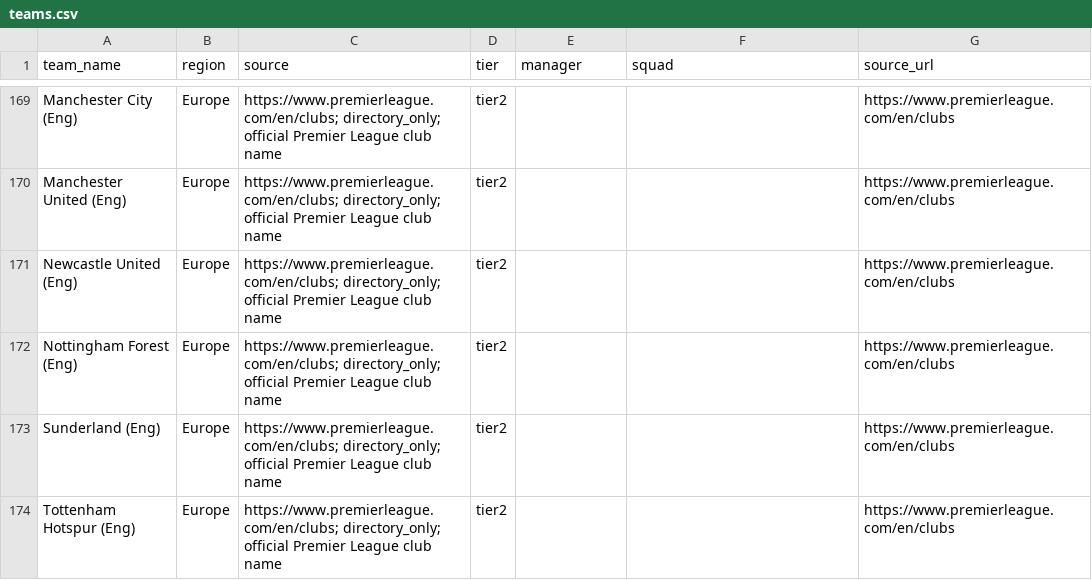
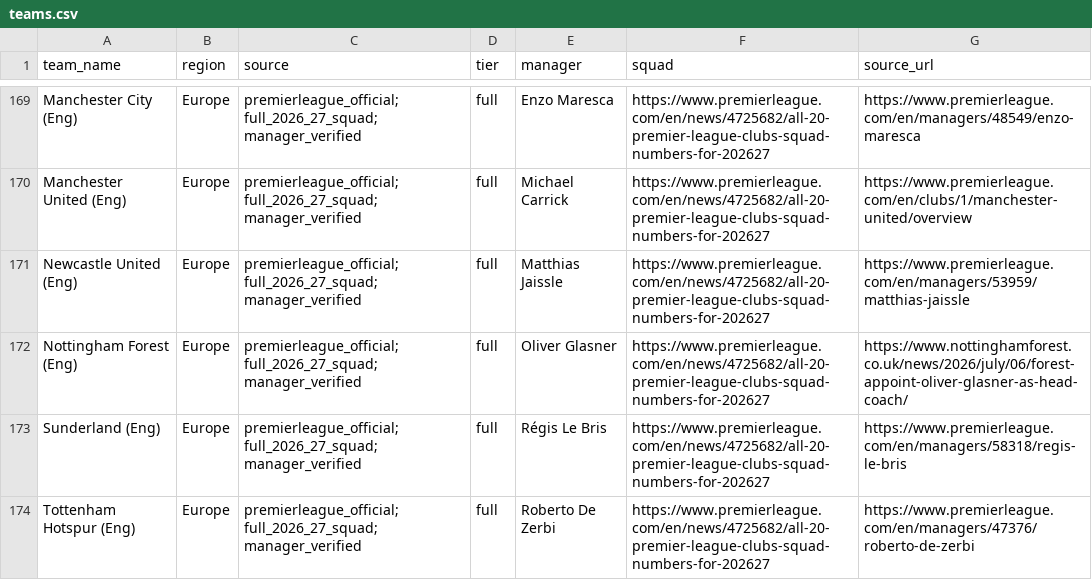
Before and after one commit to chunlong0909-collab/phoenix-v13, a CSV file: data/leagues/afc-champions-league-elite/teams.csv, drawn as a sheet; only a part is shown, gaps mark what is left out; the diff covers the shown part only; the diff names each change by its address in the sheet, - before the commit and + after, or states it on an @@ line.

Commit message:
feat: promote EPL 20 teams to verified AFC full squads

```diff
--- a/data/leagues/afc-champions-league-elite/teams.csv
+++ b/data/leagues/afc-champions-league-elite/teams.csv
-C169:C174 (source): https://www.premierleague.com/en/clubs; directory_only; official Premier League club name
+C169:C174 (source): premierleague_official; full_2026_27_squad; manager_verified
-D169:D174 (tier): tier2
+D169:D174 (tier): full
-E169 (manager): (empty)
+E169 (manager): Enzo Maresca
-F169:F174 (squad): (empty)
+F169:F174 (squad): https://www.premierleague.com/en/news/4725682/all-20-premier-league-clubs-squad-numbers-for-202627
-G169 (source_url): https://www.premierleague.com/en/clubs
+G169 (source_url): https://www.premierleague.com/en/managers/48549/enzo-maresca
-E170 (manager): (empty)
+E170 (manager): Michael Carrick
-G170 (source_url): https://www.premierleague.com/en/clubs
+G170 (source_url): https://www.premierleague.com/en/clubs/1/manchester-united/overview
-E171 (manager): (empty)
+E171 (manager): Matthias Jaissle
-G171 (source_url): https://www.premierleague.com/en/clubs
+G171 (source_url): https://www.premierleague.com/en/managers/53959/matthias-jaissle
-E172 (manager): (empty)
+E172 (manager): Oliver Glasner
-G172 (source_url): https://www.premierleague.com/en/clubs
+G172 (source_url): https://www.nottinghamforest.co.uk/news/2026/july/06/forest-appoint-oliver-glasner-as-head-coach/
-E173 (manager): (empty)
+E173 (manager): Régis Le Bris
-G173 (source_url): https://www.premierleague.com/en/clubs
+G173 (source_url): https://www.premierleague.com/en/managers/58318/regis-le-bris
-E174 (manager): (empty)
+E174 (manager): Roberto De Zerbi
-G174 (source_url): https://www.premierleague.com/en/clubs
+G174 (source_url): https://www.premierleague.com/en/managers/47376/roberto-de-zerbi
```
Also changed, not shown: 70 edited cells elsewhere in this file.
